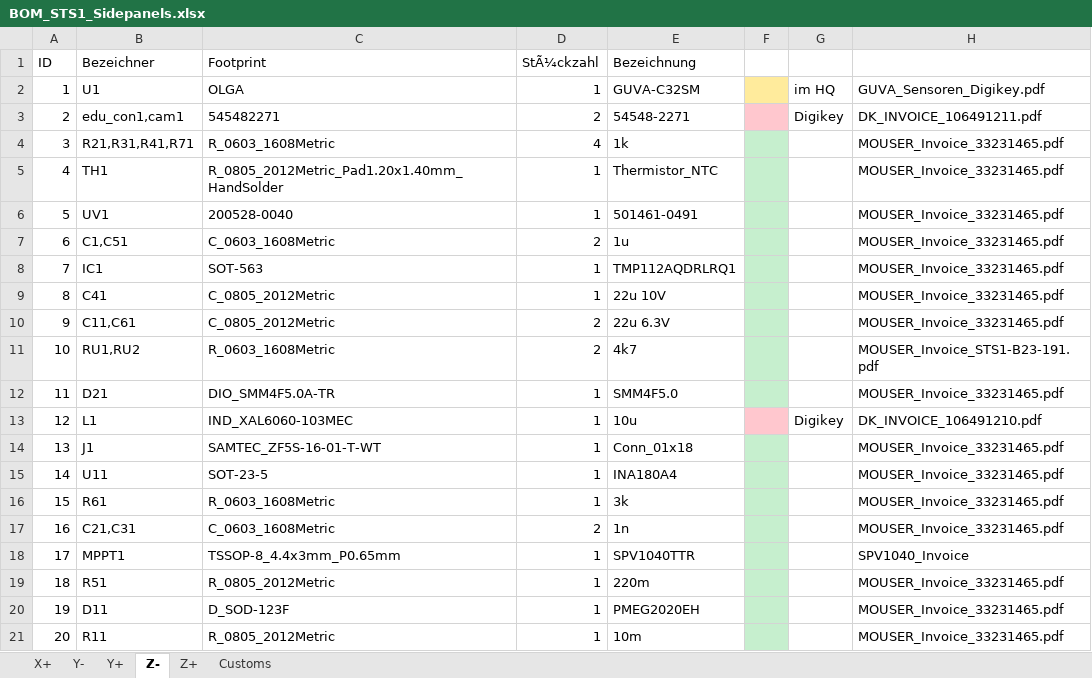
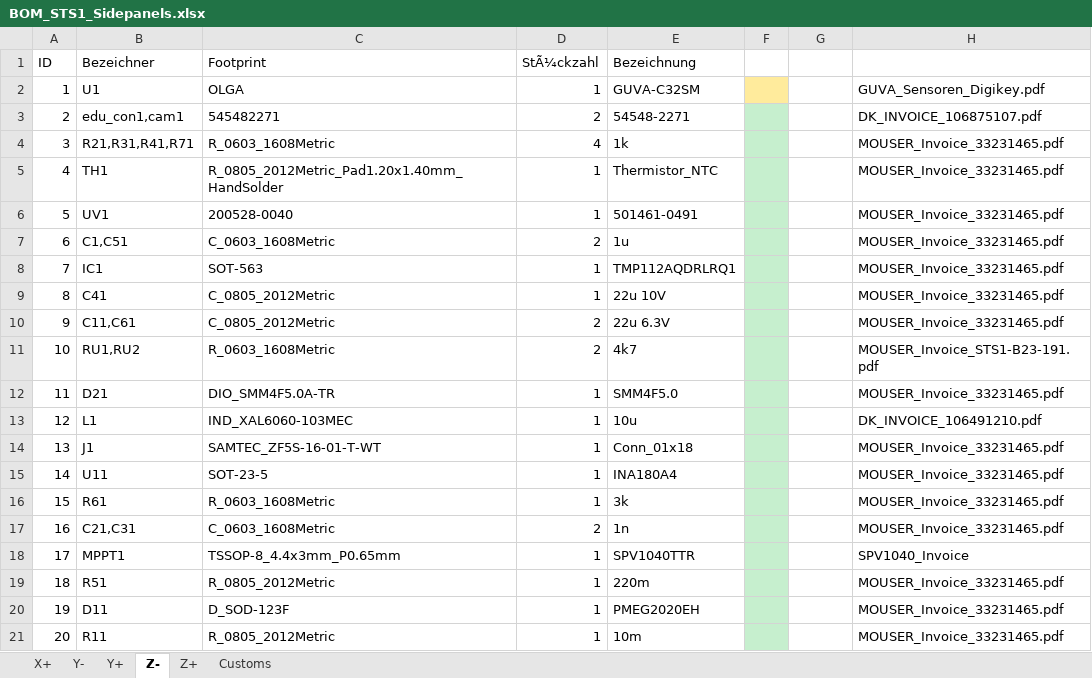
Before and after one commit to SpaceTeam/STS1_PCB_SIDEPANEL, an Excel workbook: BOM_STS1_Sidepanels.xlsx, sheet Z-, drawn as a sheet; values as stored, in another font and other column widths than the file's, no borders; the diff names each change by its address in the sheet, - before the commit and + after, or states it on an @@ line.

Commit message:
Update BOM status and add an invoice

```diff
--- a/BOM_STS1_Sidepanels.xlsx (sheet Z-)
+++ b/BOM_STS1_Sidepanels.xlsx (sheet Z-)
-G2: im HQ
+G2: (empty)
-F3 fill: #FFC7CE
+F3 fill: #C6EFCE
-G3: Digikey
+G3: (empty)
-H3: DK_INVOICE_106491211.pdf
+H3: DK_INVOICE_106875107.pdf
-F13 fill: #FFC7CE
+F13 fill: #C6EFCE
-G13: Digikey
+G13: (empty)
```
Also changed, not shown: sheet Customs, sheet Z+, sheet X+, sheet Y-, sheet Y+, formulas that keep their value, 1 other file.
